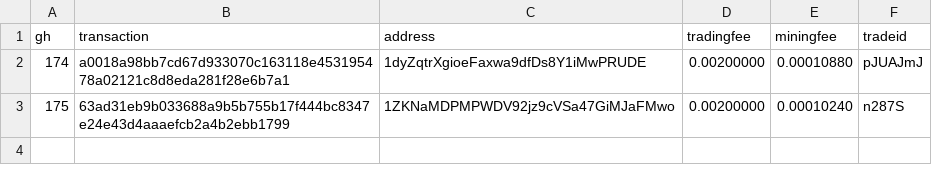
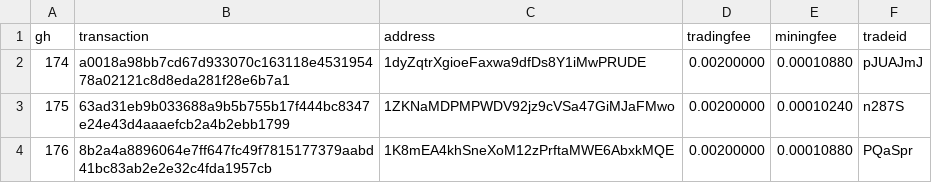
Before and after one commit to bisq-network/support, a CSV file: support-173.csv, drawn as a sheet.

Commit message:
Add txns for fee reimbursement #176

```diff
--- a/support-173.csv
+++ b/support-173.csv
@@ -3 +3,2 @@ gh,transaction,address,tradingfee,miningfee,tradeid
 175,63ad31eb9b033688a9b5b755b17f444bc8347e24e43d4aaaefcb2a4b2ebb1799,1ZKNaMDPMPWDV92jz9cVSa47GiMJaFMwo,0.00200000,0.00010240,n287S
+176,8b2a4a8896064e7ff647fc49f7815177379aabd41bc83ab2e2e32c4fda1957cb,1K8mEA4khSneXoM12zPrftaMWE6AbxkMQE,0.00200000,0.00010880,PQaSpr
```
